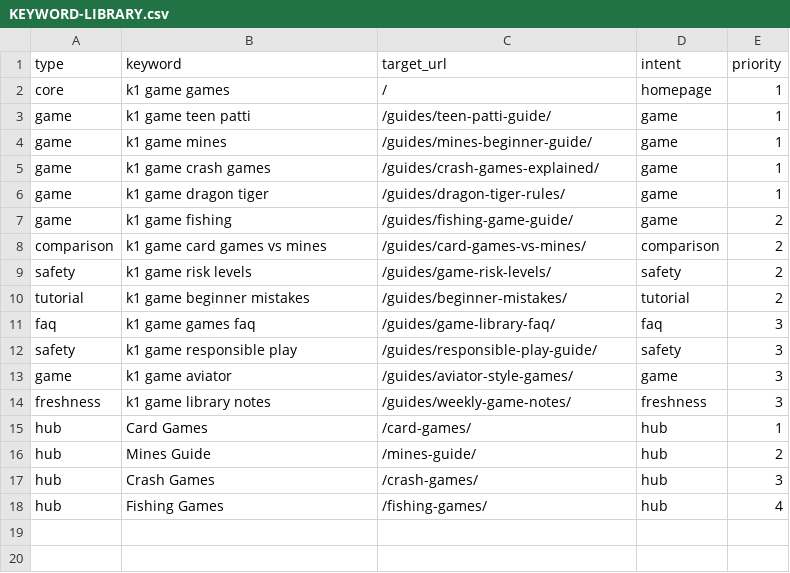
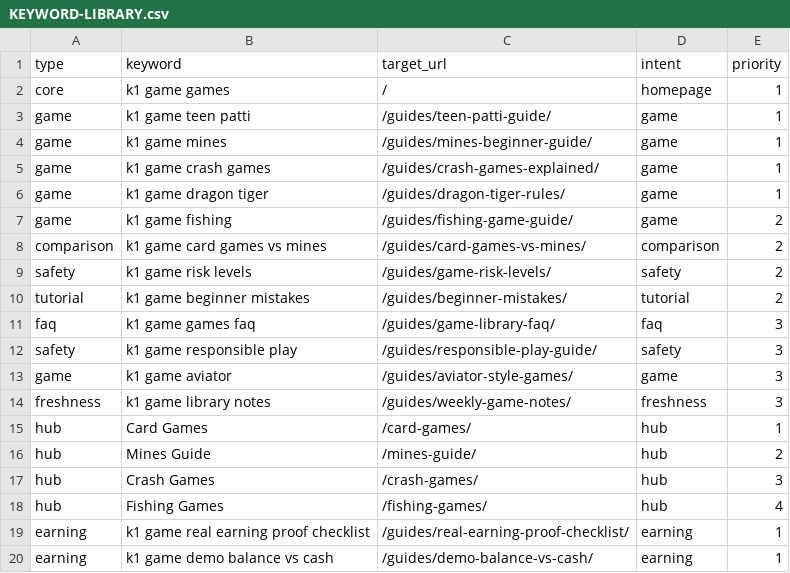
Before and after one commit to alexgkbet888-web/k1earningpk.com, a CSV file: KEYWORD-LIBRARY.csv, drawn as a sheet.

Commit message:
Publish k1earningpk.com ranking refresh 9d14949

```diff
--- a/KEYWORD-LIBRARY.csv
+++ b/KEYWORD-LIBRARY.csv
@@ -18 +18,3 @@ hub,"Crash Games","/crash-games/","hub",3
 hub,"Fishing Games","/fishing-games/","hub",4
+"earning","k1 game real earning proof checklist","/guides/real-earning-proof-checklist/","earning",1
+"earning","k1 game demo balance vs cash","/guides/demo-balance-vs-cash/","earning",1
```
